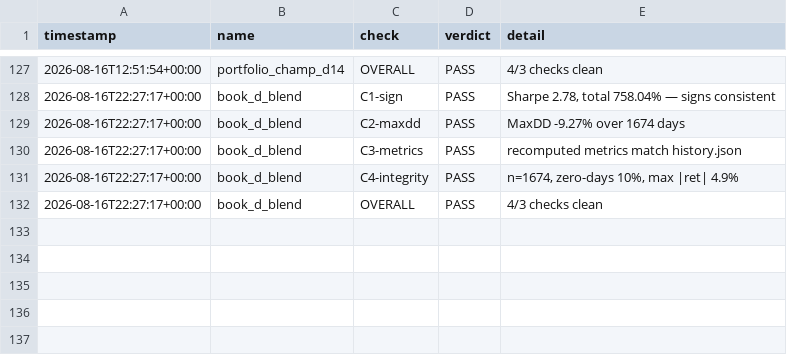
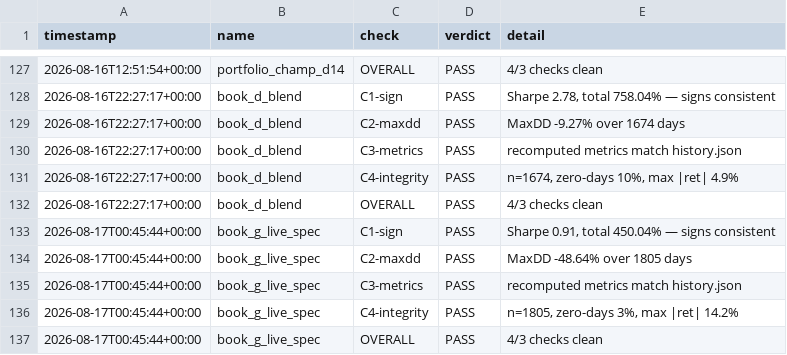
Before and after one commit to tkdlfdl/QuantTrading, a CSV file: strategies/performance/verification_log.csv, drawn as a sheet; only a part is shown, gaps mark what is left out.

```diff
--- a/strategies/performance/verification_log.csv
+++ b/strategies/performance/verification_log.csv
@@ -132 +132,6 @@ timestamp,name,check,verdict,detail
 2026-08-16T22:27:17+00:00,book_d_blend,OVERALL,PASS,4/3 checks clean
+2026-08-17T00:45:44+00:00,book_g_live_spec,C1-sign,PASS,"Sharpe 0.91, total 450.04% — signs consistent"
+2026-08-17T00:45:44+00:00,book_g_live_spec,C2-maxdd,PASS,MaxDD -48.64% over 1805 days
+2026-08-17T00:45:44+00:00,book_g_live_spec,C3-metrics,PASS,recomputed metrics match history.json
+2026-08-17T00:45:44+00:00,book_g_live_spec,C4-integrity,PASS,"n=1805, zero-days 3%, max |ret| 14.2%"
+2026-08-17T00:45:44+00:00,book_g_live_spec,OVERALL,PASS,4/3 checks clean
```
Also changed, not shown: 5 other files.
